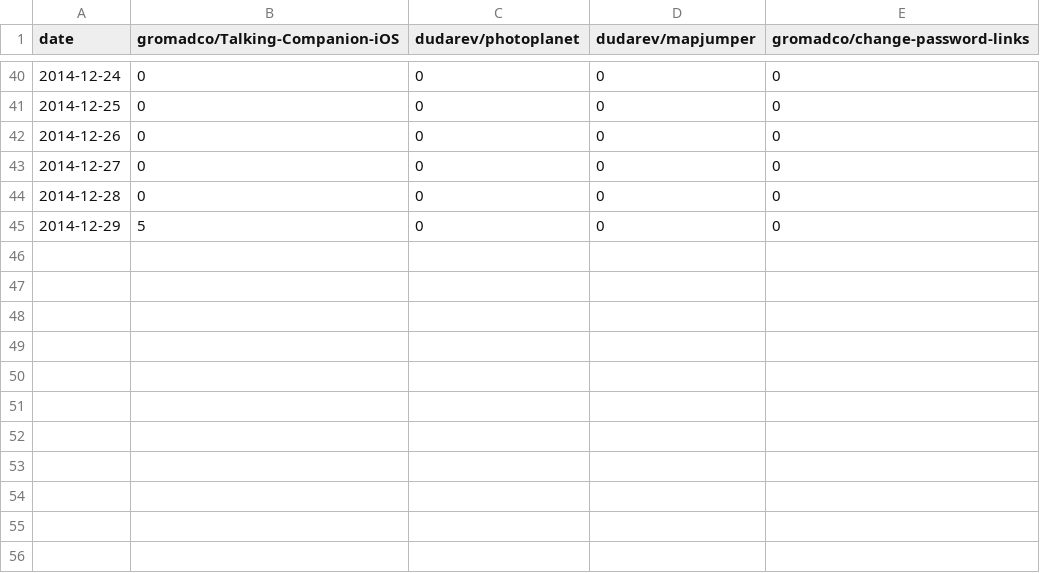
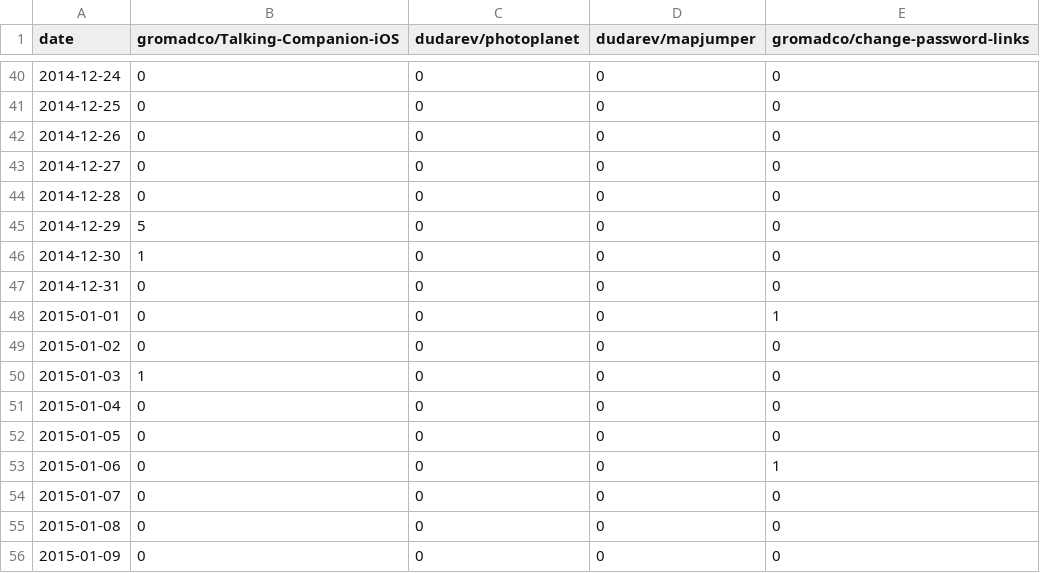
Before and after one commit to gromadco/monitor, a CSV file: data/issues_closed.csv, drawn as a sheet; only a part is shown, gaps mark what is left out; the diff names each change by its address in the sheet, - before the commit and + after, or states it on an @@ line.

Commit message:
updated issues_closed.csv

```diff
--- a/data/issues_closed.csv
+++ b/data/issues_closed.csv
+row 46: 2014-12-30 | 1 | 0 | 0 | 0
+row 47: 2014-12-31 | 0 | 0 | 0 | 0
+row 48: 2015-01-01 | 0 | 0 | 0 | 1
+row 49: 2015-01-02 | 0 | 0 | 0 | 0
+row 50: 2015-01-03 | 1 | 0 | 0 | 0
+row 51: 2015-01-04 | 0 | 0 | 0 | 0
+row 52: 2015-01-05 | 0 | 0 | 0 | 0
+row 53: 2015-01-06 | 0 | 0 | 0 | 1
+row 54: 2015-01-07 | 0 | 0 | 0 | 0
+row 55: 2015-01-08 | 0 | 0 | 0 | 0
+row 56: 2015-01-09 | 0 | 0 | 0 | 0
```
Also changed, not shown: 9 other files.
